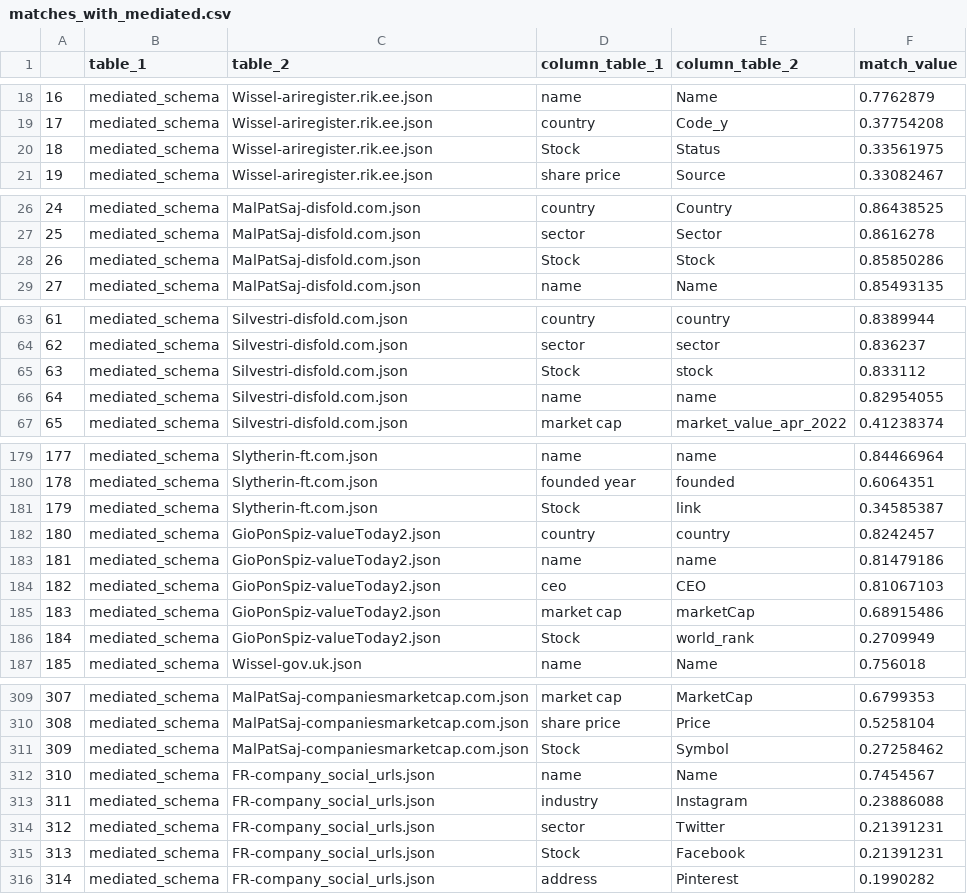
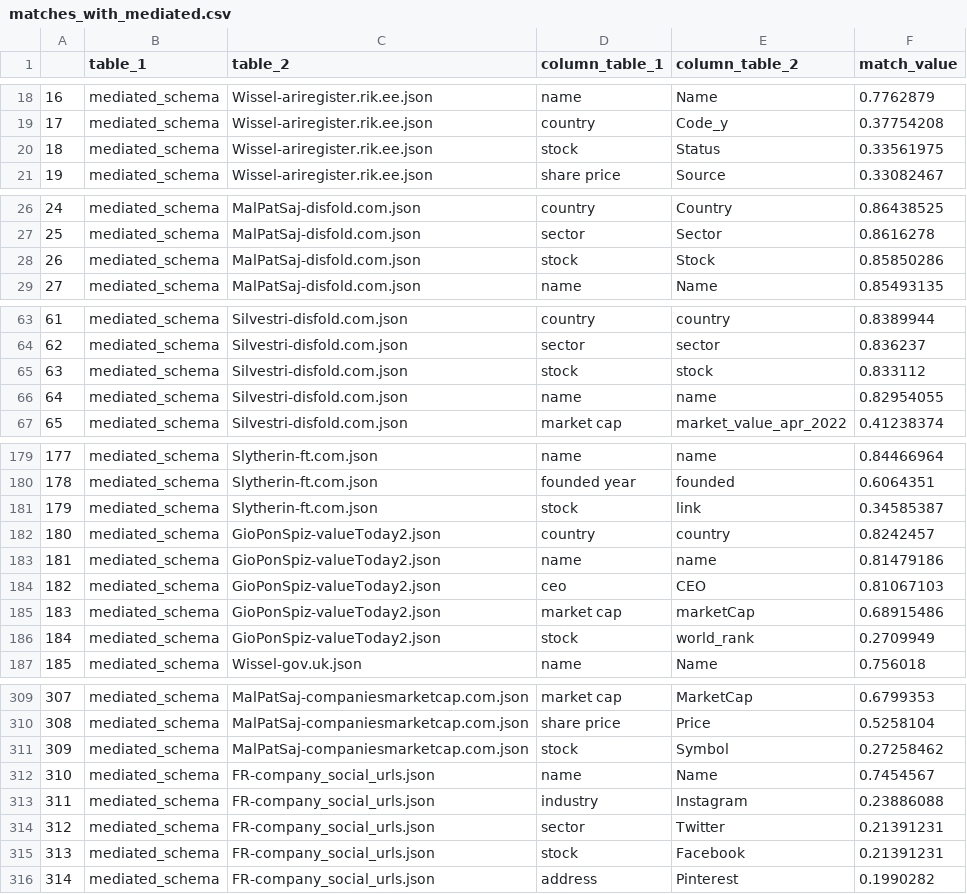
Before and after one commit to DDDavides/IDD_HW8, a CSV file: python_script/schema_matching/csv/matches_with_mediated.csv, drawn as a sheet; only a part is shown, gaps mark what is left out; the diff covers the shown part only.

```diff
--- a/python_script/schema_matching/csv/matches_with_mediated.csv
+++ b/python_script/schema_matching/csv/matches_with_mediated.csv
@@ -19,3 +19,3 @@
 17,mediated_schema,Wissel-ariregister.rik.ee.json,country,Code_y,0.37754208
-18,mediated_schema,Wissel-ariregister.rik.ee.json,Stock,Status,0.33561975
+18,mediated_schema,Wissel-ariregister.rik.ee.json,stock,Status,0.33561975
 19,mediated_schema,Wissel-ariregister.rik.ee.json,share price,Source,0.33082467
@@ -27,3 +27,3 @@
 25,mediated_schema,MalPatSaj-disfold.com.json,sector,Sector,0.8616278
-26,mediated_schema,MalPatSaj-disfold.com.json,Stock,Stock,0.85850286
+26,mediated_schema,MalPatSaj-disfold.com.json,stock,Stock,0.85850286
 27,mediated_schema,MalPatSaj-disfold.com.json,name,Name,0.85493135
@@ -64,3 +64,3 @@
 62,mediated_schema,Silvestri-disfold.com.json,sector,sector,0.836237
-63,mediated_schema,Silvestri-disfold.com.json,Stock,stock,0.833112
+63,mediated_schema,Silvestri-disfold.com.json,stock,stock,0.833112
 64,mediated_schema,Silvestri-disfold.com.json,name,name,0.82954055
@@ -180,3 +180,3 @@
 178,mediated_schema,Slytherin-ft.com.json,founded year,founded,0.6064351
-179,mediated_schema,Slytherin-ft.com.json,Stock,link,0.34585387
+179,mediated_schema,Slytherin-ft.com.json,stock,link,0.34585387
 180,mediated_schema,GioPonSpiz-valueToday2.json,country,country,0.8242457
@@ -185,3 +185,3 @@
 183,mediated_schema,GioPonSpiz-valueToday2.json,market cap,marketCap,0.68915486
-184,mediated_schema,GioPonSpiz-valueToday2.json,Stock,world_rank,0.2709949
+184,mediated_schema,GioPonSpiz-valueToday2.json,stock,world_rank,0.2709949
 185,mediated_schema,Wissel-gov.uk.json,name,Name,0.756018
@@ -310,3 +310,3 @@
 308,mediated_schema,MalPatSaj-companiesmarketcap.com.json,share price,Price,0.5258104
-309,mediated_schema,MalPatSaj-companiesmarketcap.com.json,Stock,Symbol,0.27258462
+309,mediated_schema,MalPatSaj-companiesmarketcap.com.json,stock,Symbol,0.27258462
 310,mediated_schema,FR-company_social_urls.json,name,Name,0.7454567
@@ -314,3 +314,3 @@
 312,mediated_schema,FR-company_social_urls.json,sector,Twitter,0.21391231
-313,mediated_schema,FR-company_social_urls.json,Stock,Facebook,0.21391231
+313,mediated_schema,FR-company_social_urls.json,stock,Facebook,0.21391231
 314,mediated_schema,FR-company_social_urls.json,address,Pinterest,0.1990282
```
Also changed, not shown: 20 edited cells elsewhere in this file, 5 other files.
